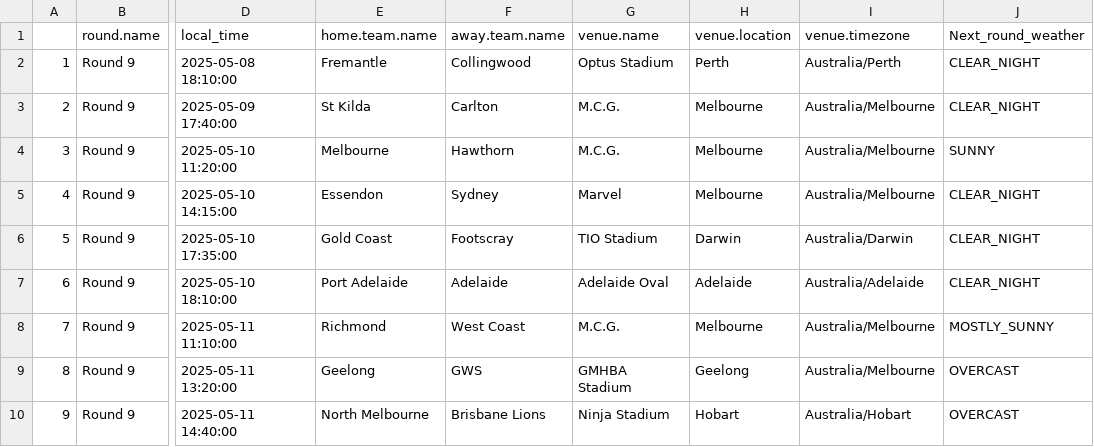
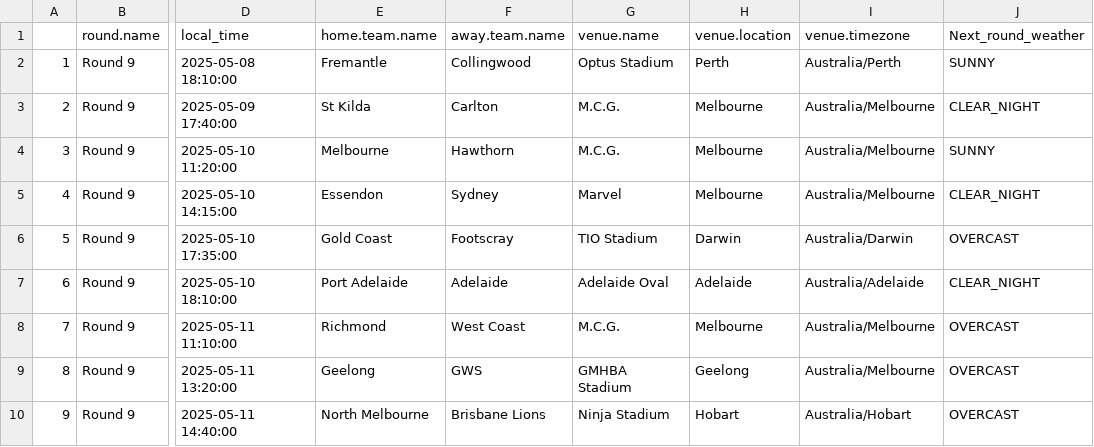
Before and after one commit to blake-noske/blake-noske.github.io, a CSV file: cleaned data/afl_fixture_cleaned.csv, drawn as a sheet; only a part is shown, gaps mark what is left out; the diff names each change by its address in the sheet, - before the commit and + after, or states it on an @@ line.

```diff
--- a/cleaned data/afl_fixture_cleaned.csv
+++ b/cleaned data/afl_fixture_cleaned.csv
-J2 (Next_round_weather): CLEAR_NIGHT
+J2 (Next_round_weather): SUNNY
-J6 (Next_round_weather): CLEAR_NIGHT
+J6 (Next_round_weather): OVERCAST
-J8 (Next_round_weather): MOSTLY_SUNNY
+J8 (Next_round_weather): OVERCAST
```
Also changed, not shown: cleaned data/afl_team_stats_cleaned.csv.
